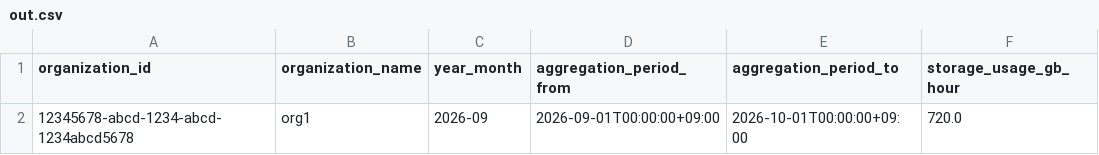
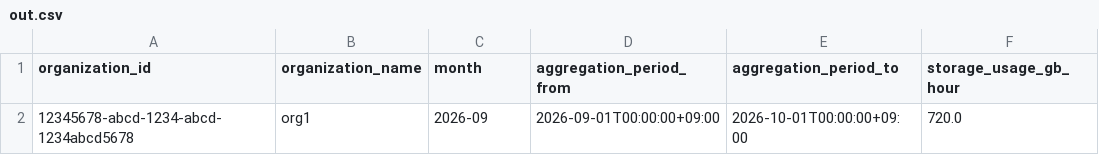
Before and after one commit to kurusugawa-computer/annofab-cli, a CSV file: docs/command_reference/organization/list_usage_status/out.csv, drawn as a sheet; only a part is shown; the diff names each change by its address in the sheet, - before the commit and + after, or states it on an @@ line.

```diff
--- a/docs/command_reference/organization/list_usage_status/out.csv
+++ b/docs/command_reference/organization/list_usage_status/out.csv
-C1: year_month
+C1: month
```
Also changed, not shown: 7 other files.
